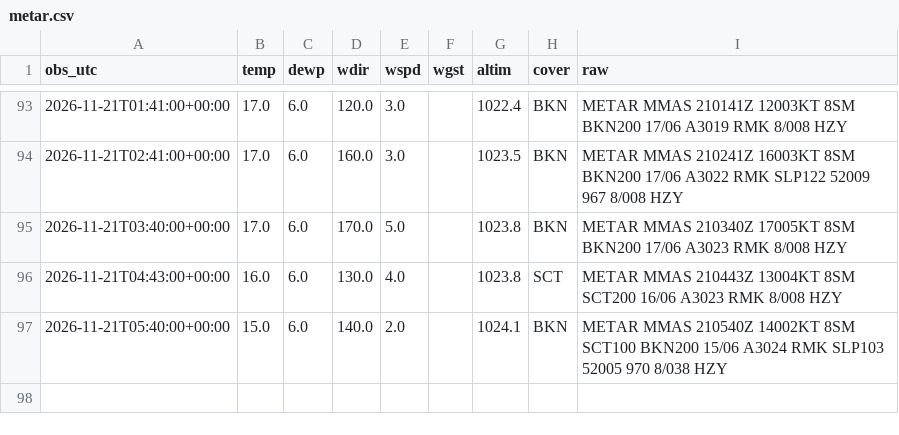
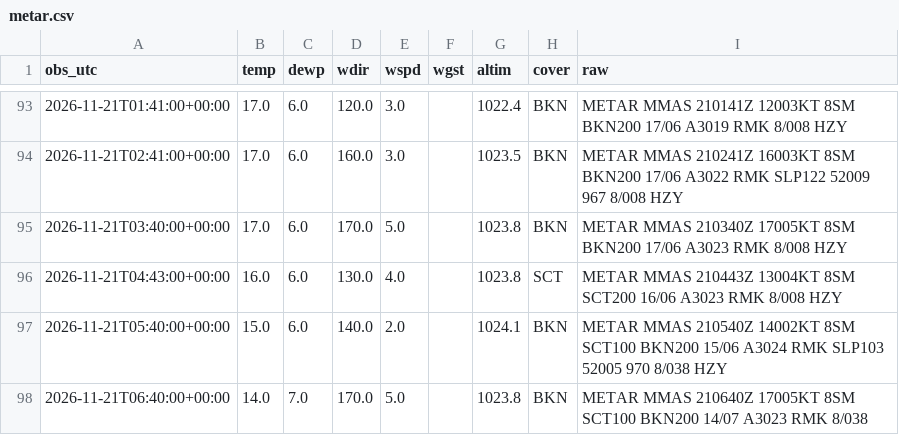
Before and after one commit to vavodeleon/nowcast-ags, a CSV file: data/metar.csv, drawn as a sheet; only a part is shown, gaps mark what is left out; the diff names each change by its address in the sheet, - before the commit and + after, or states it on an @@ line.

```diff
--- a/data/metar.csv
+++ b/data/metar.csv
+row 98: 2026-11-21T06:40:00+00:00 | 14.0 | 7.0 | 170.0 | 5.0 |  | 1023.8 | BKN | METAR MMAS 210640Z 17005KT 8SM SCT100 BKN200 14/07 A3023 RMK 8/038
```
Also changed, not shown: data/frio.csv, data/observations.csv, 9 other files.
